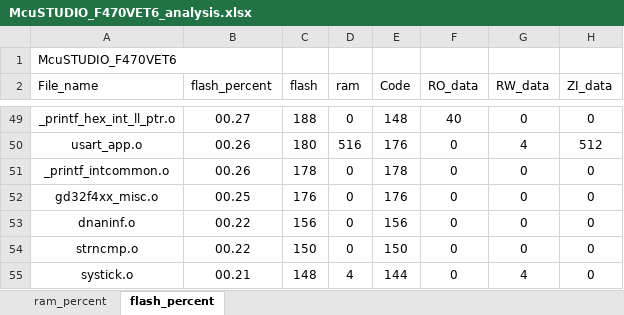
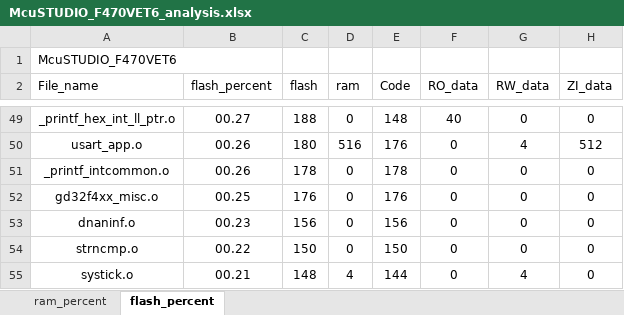
Before and after one commit to Rolmoland/Gamecc, an Excel workbook: MDK/McuSTUDIO_F470VET6_analysis.xlsx, sheet flash_percent, drawn as a sheet; only a part is shown, gaps mark what is left out; values as stored, in another font and other column widths than the file's, no borders; charts and pictures and table styles not drawn; the diff covers the shown part only; the diff names each change by its address in the sheet, - before the commit and + after, or states it on an @@ line.

```diff
--- a/MDK/McuSTUDIO_F470VET6_analysis.xlsx (sheet flash_percent)
+++ b/MDK/McuSTUDIO_F470VET6_analysis.xlsx (sheet flash_percent)
-B53 (flash_percent): 00.22
+B53 (flash_percent): 00.23
```
Also changed, not shown: 1 added row, 1 removed row and 31 edited cells elsewhere in this sheet, sheet ram_percent, charts or pictures, 19 other files.
